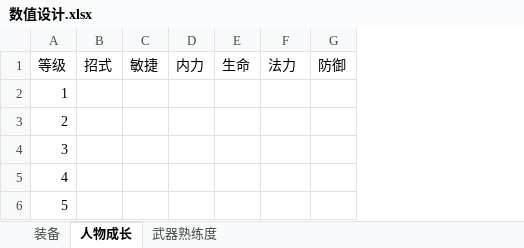
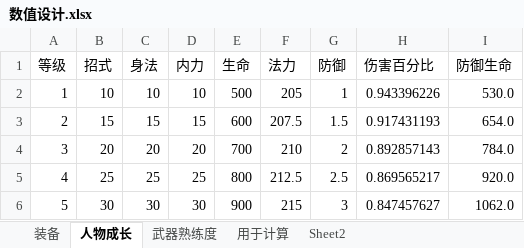
Before and after one commit to lhing17/small, an Excel workbook: doc/数值设计.xlsx, sheet 人物成长, drawn as a sheet; only a part is shown; values as stored, in another font and other column widths than the file's, no borders; charts and pictures not drawn; removed rows and columns are numbered as before the commit, all else as after; the diff covers the shown part only; the diff names each change by its address in the sheet, - before the commit and + after, or states it on an @@ line.

Commit message:
doc: 数值设计。

```diff
--- a/doc/数值设计.xlsx (sheet 人物成长)
+++ b/doc/数值设计.xlsx (sheet 人物成长)
+sheet tab: 用于计算
+sheet tab: Sheet2
-column C (敏捷), empty
+column C (身法), rows 2-6: 10 | 15 | 20 | 25 | 30
+column H (伤害百分比), rows 2-6: 0.943396226 | 0.917431193 | 0.892857143 | 0.869565217 | 0.847457627
+column I (防御生命), rows 2-6: 530.0 | 654.0 | 784.0 | 920.0 | 1062.0
-B2 (招式): (empty)
+B2 (招式): 10
-D2 (内力): (empty)
+D2 (内力): 10
-E2 (生命): (empty)
+E2 (生命): 500
-F2 (法力): (empty)
+F2 (法力): 205
-G2 (防御): (empty)
+G2 (防御): 1
-B3 (招式): (empty)
+B3 (招式): 15
-D3 (内力): (empty)
+D3 (内力): 15
-E3 (生命): (empty)
+E3 (生命): 600
-F3 (法力): (empty)
+F3 (法力): 207.5
-G3 (防御): (empty)
+G3 (防御): 1.5
-B4 (招式): (empty)
+B4 (招式): 20
-D4 (内力): (empty)
+D4 (内力): 20
-E4 (生命): (empty)
+E4 (生命): 700
-F4 (法力): (empty)
+F4 (法力): 210
-G4 (防御): (empty)
+G4 (防御): 2
-B5 (招式): (empty)
+B5 (招式): 25
-D5 (内力): (empty)
+D5 (内力): 25
-E5 (生命): (empty)
+E5 (生命): 800
-F5 (法力): (empty)
+F5 (法力): 212.5
-G5 (防御): (empty)
+G5 (防御): 2.5
-B6 (招式): (empty)
+B6 (招式): 30
-D6 (内力): (empty)
+D6 (内力): 30
-E6 (生命): (empty)
+E6 (生命): 900
-F6 (法力): (empty)
+F6 (法力): 215
-G6 (防御): (empty)
+G6 (防御): 3
```
Also changed, not shown: 475 edited cells and cell formats elsewhere in this sheet, sheet 装备, charts or pictures.
